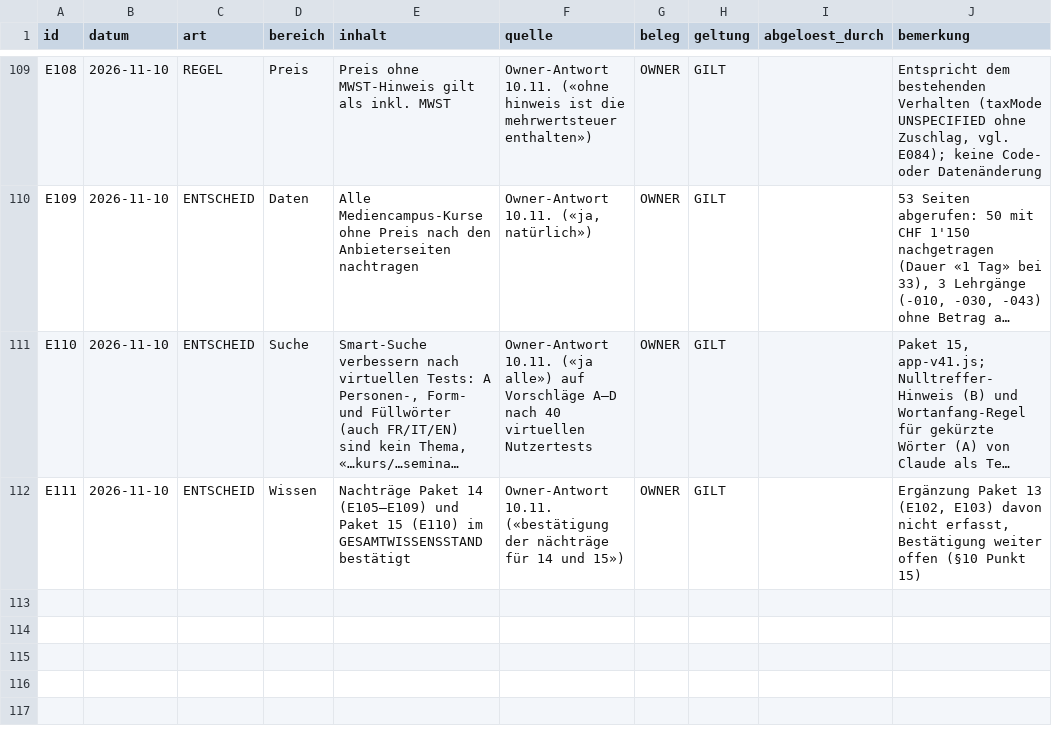
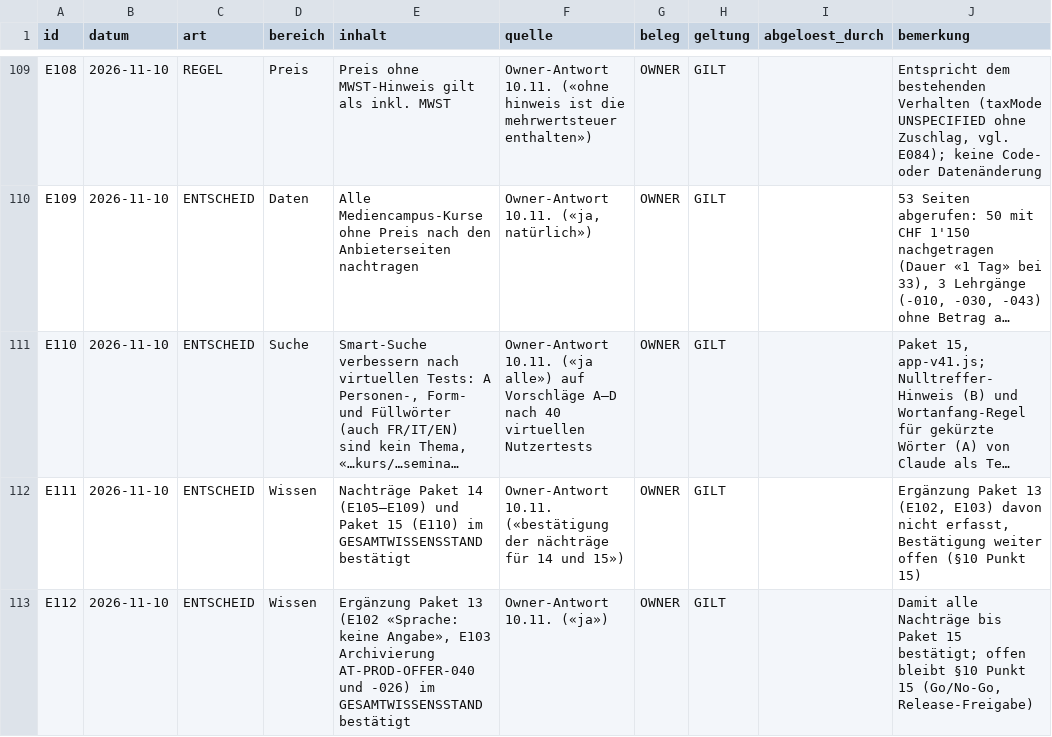
Before and after one commit to george-sarpong/weiterbildungsradar-journalismus, a CSV file: claude-work/paket15/wissensbasis/ENTSCHEIDUNGSREGISTER.csv, drawn as a sheet; only a part is shown, gaps mark what is left out; long unchanged cells end in …; the diff names each change by its address in the sheet, - before the commit and + after, or states it on an @@ line.

```diff
--- a/claude-work/paket15/wissensbasis/ENTSCHEIDUNGSREGISTER.csv
+++ b/claude-work/paket15/wissensbasis/ENTSCHEIDUNGSREGISTER.csv
+row 113: E112 | 2026-11-10 | ENTSCHEID | Wissen | Ergänzung Paket 13 (E102 «Sprache: keine Angabe», E103 Archivierung AT-PROD-OFFER-040 und -026) im GESAMTWISSENSSTAND bestätigt | Owner-Antwort 10.11. («ja») | OWNER | GILT |  | Damit alle Nachträge bis Paket 15 bestätigt; offen bleibt §10 Punkt 15 (Go/No-Go, Release-Freigabe)
```
Also changed, not shown: 1 other file.
